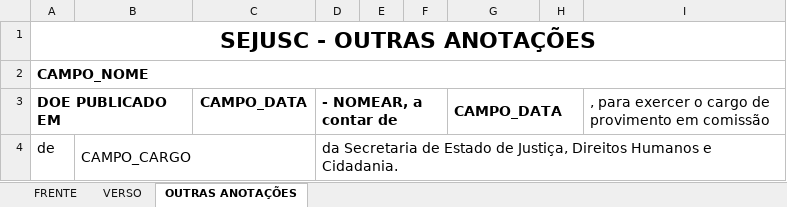
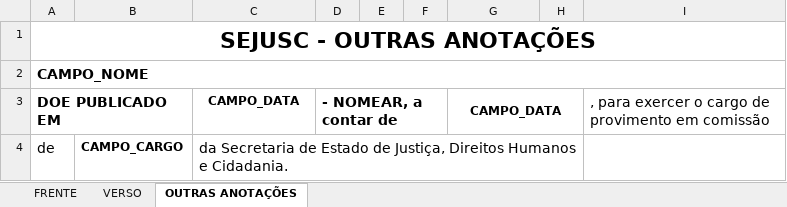
Before and after one commit to Nucleo-de-Sistemas-e-Suporte-SEJUSC/SISTEMA-DE-FREQUENCIA-WEB-BACK-END, an Excel workbook: FICHA_FUNCIONAL_TEMPLATE.xlsx, sheet OUTRAS ANOTAÇÕES, drawn as a sheet; values as stored, in another font and other column widths than the file's, no borders; the diff names each change by its address in the sheet, - before the commit and + after, or states it on an @@ line.

Commit message:
feat: ficha funcional pagina final feita 3

```diff
--- a/FICHA_FUNCIONAL_TEMPLATE.xlsx (sheet OUTRAS ANOTAÇÕES)
+++ b/FICHA_FUNCIONAL_TEMPLATE.xlsx (sheet OUTRAS ANOTAÇÕES)
@@ C3 text size: smaller @@
@@ G3 text size: smaller, alignment: left → center @@
-B4 bold: off
+B4 bold: on, text size: smaller
-B4:C4 merged
-C4 (CAMPO_DATA): (empty)
+C4 (CAMPO_DATA): da Secretaria de Estado de Justiça, Direitos Humanos e Cidadania.
+C4:H4 merged
-D4 (- NOMEAR, a contar de): da Secretaria de Estado de Justiça, Direitos Humanos e Cidadania.
+D4 (- NOMEAR, a contar de): (empty)
-D4:I4 merged
```
Also changed, not shown: charts or pictures, 1 other file.
